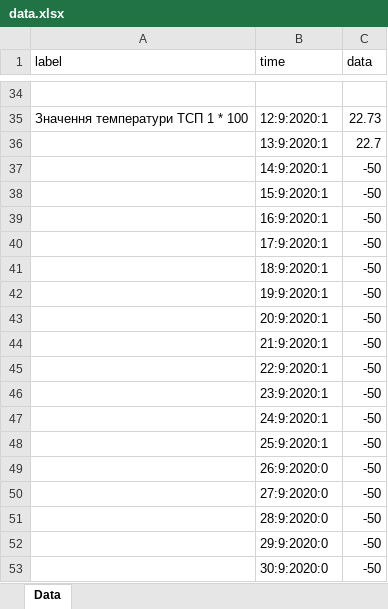
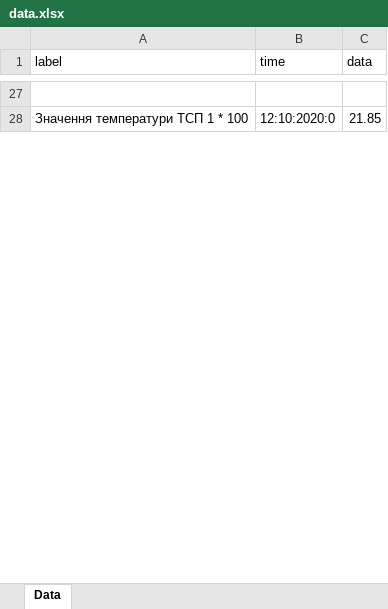
Before and after one commit to kirilloidas/KPI-diploma, an Excel workbook: data.xlsx, sheet Data, drawn as a sheet; only a part is shown, gaps mark what is left out; values as stored, in another font and other column widths than the file's, no borders; removed rows and columns are numbered as before the commit, all else as after; the diff covers the shown part only; the diff names each change by its address in the sheet, - before the commit and + after, or states it on an @@ line.

```diff
--- a/data.xlsx (sheet Data)
+++ b/data.xlsx (sheet Data)
-B28 (time): 12:9:2020:1
+B28 (time): 12:10:2020:0
-C28 (data): 22.73
+C28 (data): 21.85
-row 36:  | 13:9:2020:1 | 22.7
-row 37:  | 14:9:2020:1 | -50
-row 38:  | 15:9:2020:1 | -50
-row 39:  | 16:9:2020:1 | -50
-row 40:  | 17:9:2020:1 | -50
-row 41:  | 18:9:2020:1 | -50
-row 42:  | 19:9:2020:1 | -50
-row 43:  | 20:9:2020:1 | -50
-row 44:  | 21:9:2020:1 | -50
-row 45:  | 22:9:2020:1 | -50
-row 46:  | 23:9:2020:1 | -50
-row 47:  | 24:9:2020:1 | -50
-row 48:  | 25:9:2020:1 | -50
-row 49:  | 26:9:2020:0 | -50
-row 50:  | 27:9:2020:0 | -50
-row 51:  | 28:9:2020:0 | -50
-row 52:  | 29:9:2020:0 | -50
-row 53:  | 30:9:2020:0 | -50
```
Also changed, not shown: 70 added rows, 55 removed rows and 52 edited cells elsewhere in this sheet, 8 other files.
